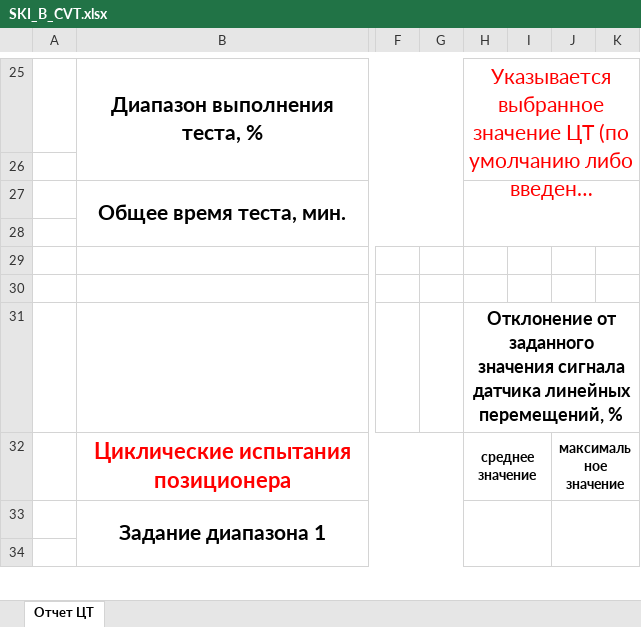
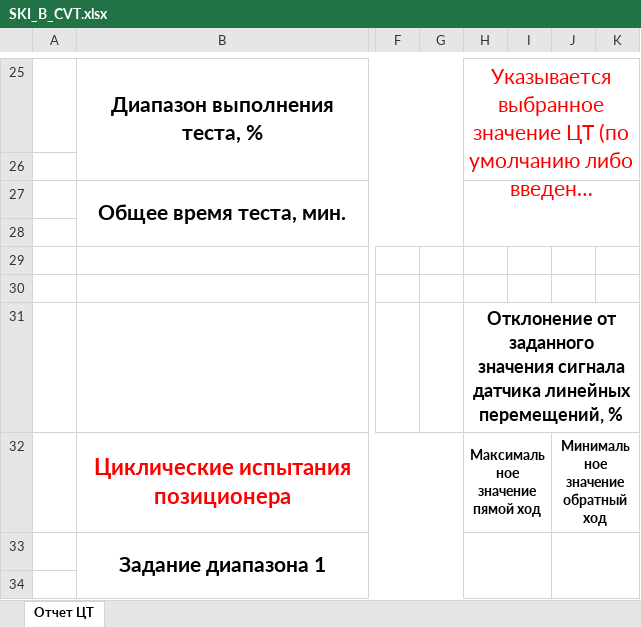
Before and after one commit to Rekvim/MpiSki, an Excel workbook: Reports/SKI_B_CVT.xlsx, sheet Отчет ЦТ, drawn as a sheet; only a part is shown, gaps mark what is left out; long unchanged cells end in …; values as stored, in another font and other column widths than the file's, no borders; the diff names each change by its address in the sheet, - before the commit and + after, or states it on an @@ line.

```diff
--- a/Reports/SKI_B_CVT.xlsx (sheet Отчет ЦТ)
+++ b/Reports/SKI_B_CVT.xlsx (sheet Отчет ЦТ)
-H32: среднее значение
+H32: Максимальное значение пямой ход
-J32: максимальное значение
+J32: Минимальное значение обратный ход
```
Also changed, not shown: Reports/SKI_B_SACVT.xlsx, Reports/SKI_C_CVT.xlsx, 14 other files.
